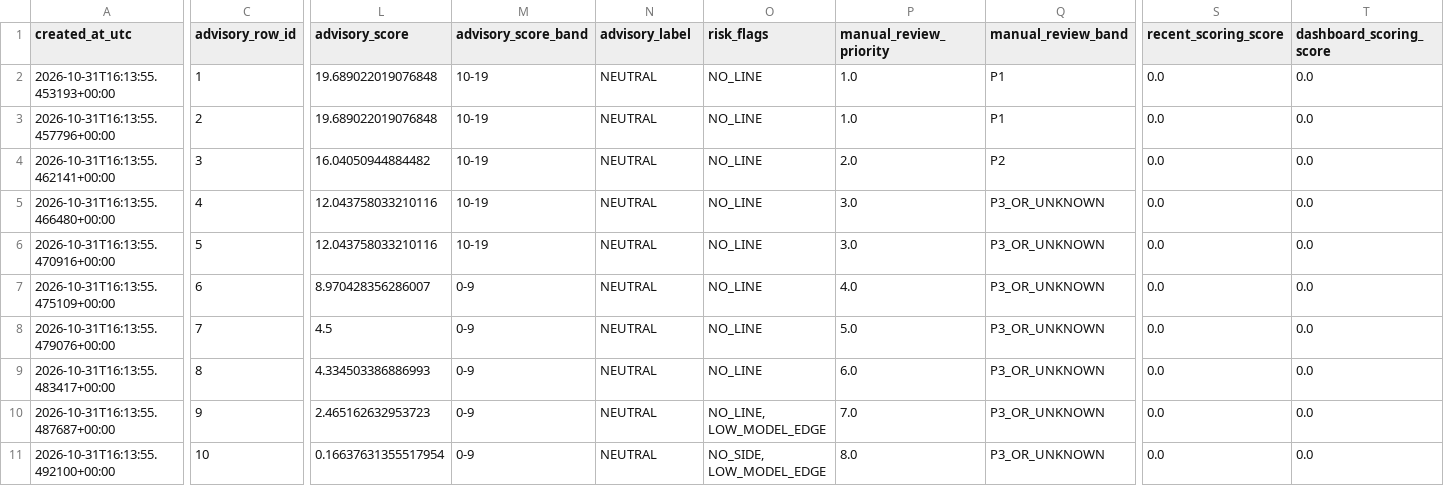
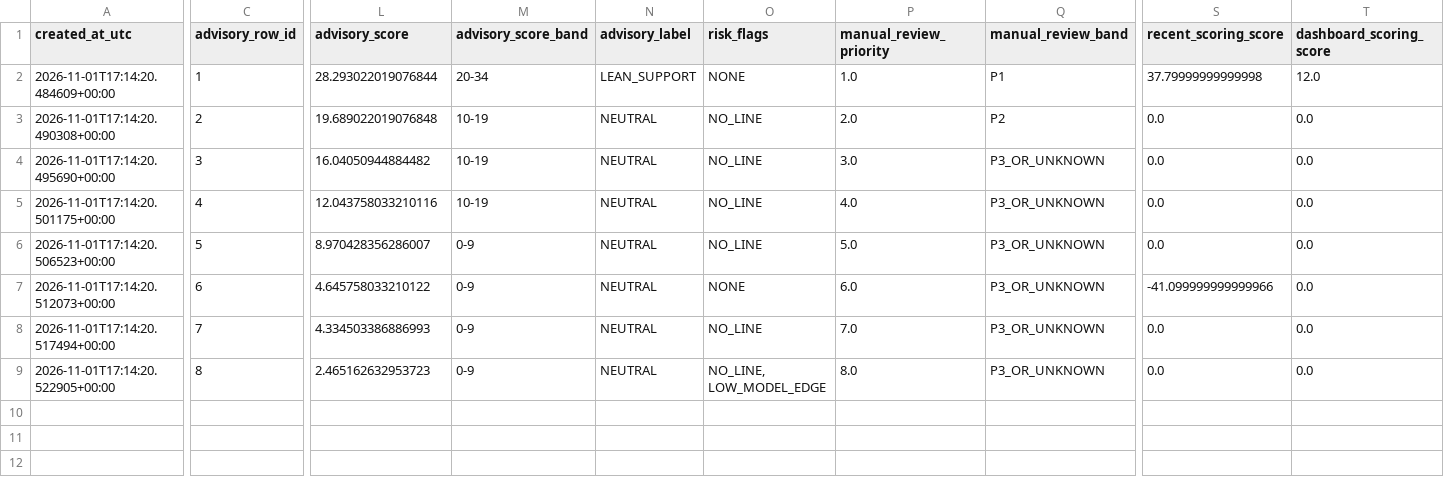
Before and after one commit to damoutinho11-art/wnba-edge-lab, a CSV file: wnba_outputs/model_result_tracking_v21_9.csv, drawn as a sheet; only a part is shown, gaps mark what is left out; removed rows and columns are numbered as before the commit, all else as after; rows hold the shown columns only; the diff covers the shown part only; the diff names each change by its address in the sheet, - before the commit and + after, or states it on an @@ line.

```diff
--- a/wnba_outputs/model_result_tracking_v21_9.csv
+++ b/wnba_outputs/model_result_tracking_v21_9.csv
-A2 (created_at_utc): 2026-10-31T16:13:55.453193+00:00
+A2 (created_at_utc): 2026-11-01T17:14:20.484609+00:00
-L2 (advisory_score): 19.689022019076848
+L2 (advisory_score): 28.293022019076844
-M2 (advisory_score_band): 10-19
+M2 (advisory_score_band): 20-34
-N2 (advisory_label): NEUTRAL
+N2 (advisory_label): LEAN_SUPPORT
-O2 (risk_flags): NO_LINE
+O2 (risk_flags): NONE
-S2 (recent_scoring_score): 0.0
+S2 (recent_scoring_score): 37.79999999999998
-T2 (dashboard_scoring_score): 0.0
+T2 (dashboard_scoring_score): 12.0
-A3 (created_at_utc): 2026-10-31T16:13:55.457796+00:00
+A3 (created_at_utc): 2026-11-01T17:14:20.490308+00:00
-P3 (manual_review_priority): 1.0
+P3 (manual_review_priority): 2.0
-Q3 (manual_review_band): P1
+Q3 (manual_review_band): P2
-A4 (created_at_utc): 2026-10-31T16:13:55.462141+00:00
+A4 (created_at_utc): 2026-11-01T17:14:20.495690+00:00
-P4 (manual_review_priority): 2.0
+P4 (manual_review_priority): 3.0
-Q4 (manual_review_band): P2
+Q4 (manual_review_band): P3_OR_UNKNOWN
-row 5: 2026-10-31T16:13:55.466480+00:00 | 4 | 12.043758033210116 | 10-19 | NEUTRAL | NO_LINE | 3.0 | P3_OR_UNKNOWN | 0.0 | 0.0
-A5 (created_at_utc): 2026-10-31T16:13:55.470916+00:00
+A5 (created_at_utc): 2026-11-01T17:14:20.501175+00:00
-C5 (advisory_row_id): 5
+C5 (advisory_row_id): 4
-P5 (manual_review_priority): 3.0
+P5 (manual_review_priority): 4.0
-A6 (created_at_utc): 2026-10-31T16:13:55.475109+00:00
+A6 (created_at_utc): 2026-11-01T17:14:20.506523+00:00
-C6 (advisory_row_id): 6
+C6 (advisory_row_id): 5
-P6 (manual_review_priority): 4.0
+P6 (manual_review_priority): 5.0
-row 8: 2026-10-31T16:13:55.479076+00:00 | 7 | 4.5 | 0-9 | NEUTRAL | NO_LINE | 5.0 | P3_OR_UNKNOWN | 0.0 | 0.0
+row 7: 2026-11-01T17:14:20.512073+00:00 | 6 | 4.645758033210122 | 0-9 | NEUTRAL | NONE | 6.0 | P3_OR_UNKNOWN | -41.099999999999966 | 0.0
-A8 (created_at_utc): 2026-10-31T16:13:55.483417+00:00
+A8 (created_at_utc): 2026-11-01T17:14:20.517494+00:00
-C8 (advisory_row_id): 8
+C8 (advisory_row_id): 7
-P8 (manual_review_priority): 6.0
+P8 (manual_review_priority): 7.0
-A9 (created_at_utc): 2026-10-31T16:13:55.487687+00:00
+A9 (created_at_utc): 2026-11-01T17:14:20.522905+00:00
-C9 (advisory_row_id): 9
+C9 (advisory_row_id): 8
-P9 (manual_review_priority): 7.0
+P9 (manual_review_priority): 8.0
-row 11: 2026-10-31T16:13:55.492100+00:00 | 10 | 0.16637631355517954 | 0-9 | NEUTRAL | NO_SIDE, LOW_MODEL_EDGE | 8.0 | P3_OR_UNKNOWN | 0.0 | 0.0
```
Also changed, not shown: 9 edited cells elsewhere in this file, wnba_outputs/feature_diagnostics_v21.csv, wnba_outputs/game_model_features_v21.csv, 40 other files.
